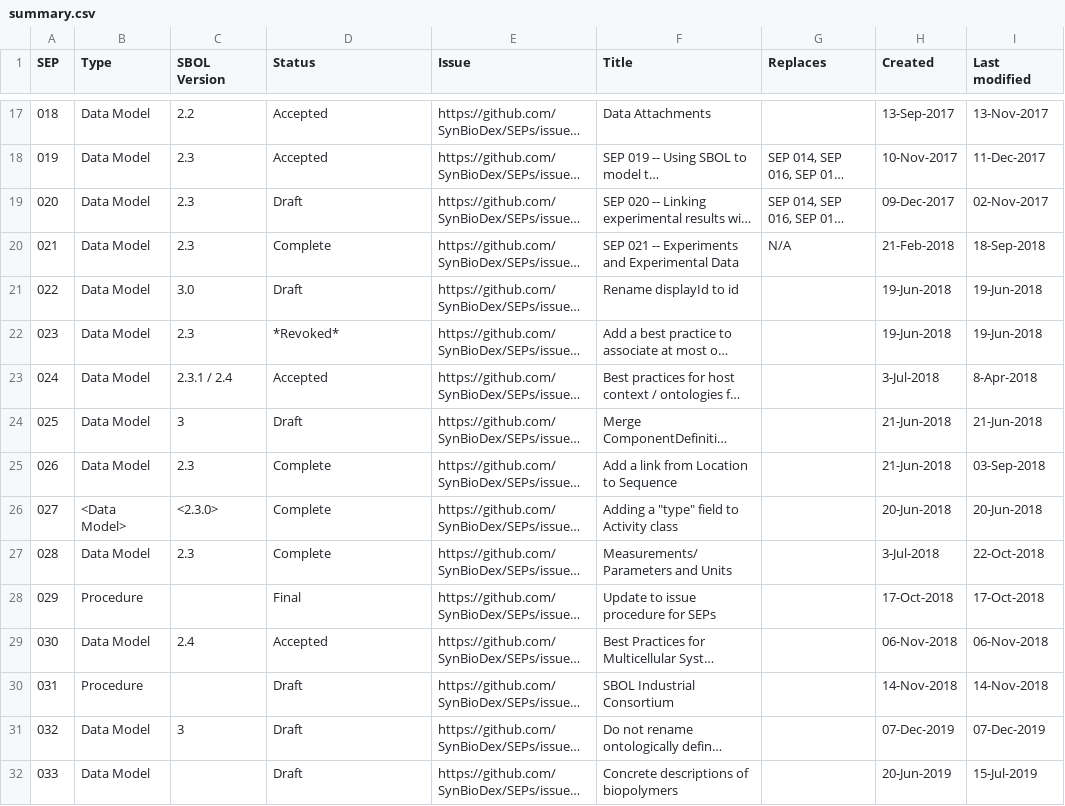
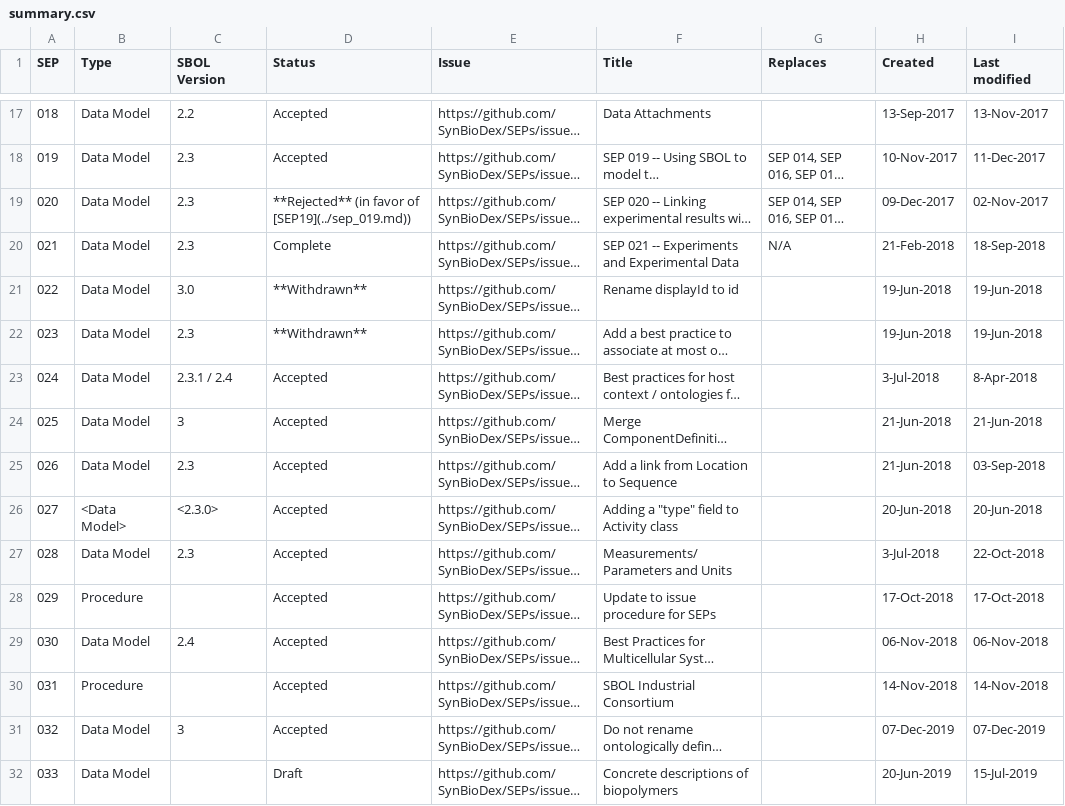
Before and after one commit to SynBioDex/SEPs, a CSV file: summary.csv, drawn as a sheet; only a part is shown, gaps mark what is left out; long unchanged cells end in …; the diff covers the shown part only; the diff names each change by its address in the sheet, - before the commit and + after, or states it on an @@ line.

```diff
--- a/summary.csv
+++ b/summary.csv
-D19 (Status): Draft
+D19 (Status): **Rejected** (in favor of [SEP19](../sep_019.md))
-D21 (Status): Draft
+D21 (Status): **Withdrawn**
-D22 (Status): *Revoked*
+D22 (Status): **Withdrawn**
-D24 (Status): Draft
+D24 (Status): Accepted
-D25:D27 (Status): Complete
+D25:D27 (Status): Accepted
-D28 (Status): Final
+D28 (Status): Accepted
-D30:D31 (Status): Draft
+D30:D31 (Status): Accepted
```
Also changed, not shown: 18 edited cells elsewhere in this file.
